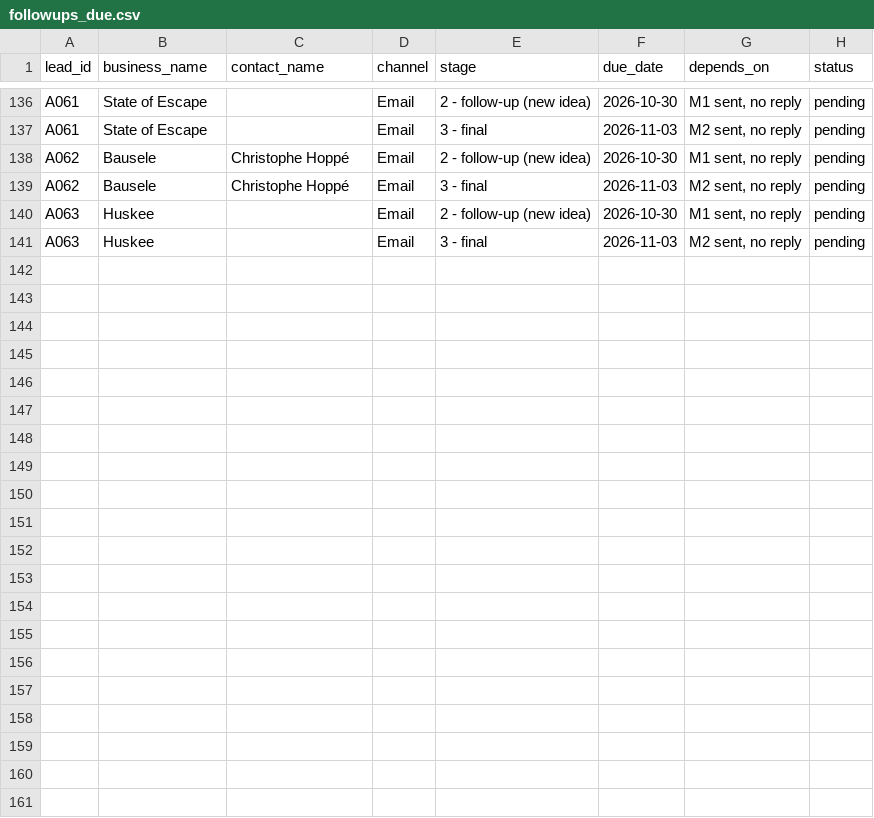
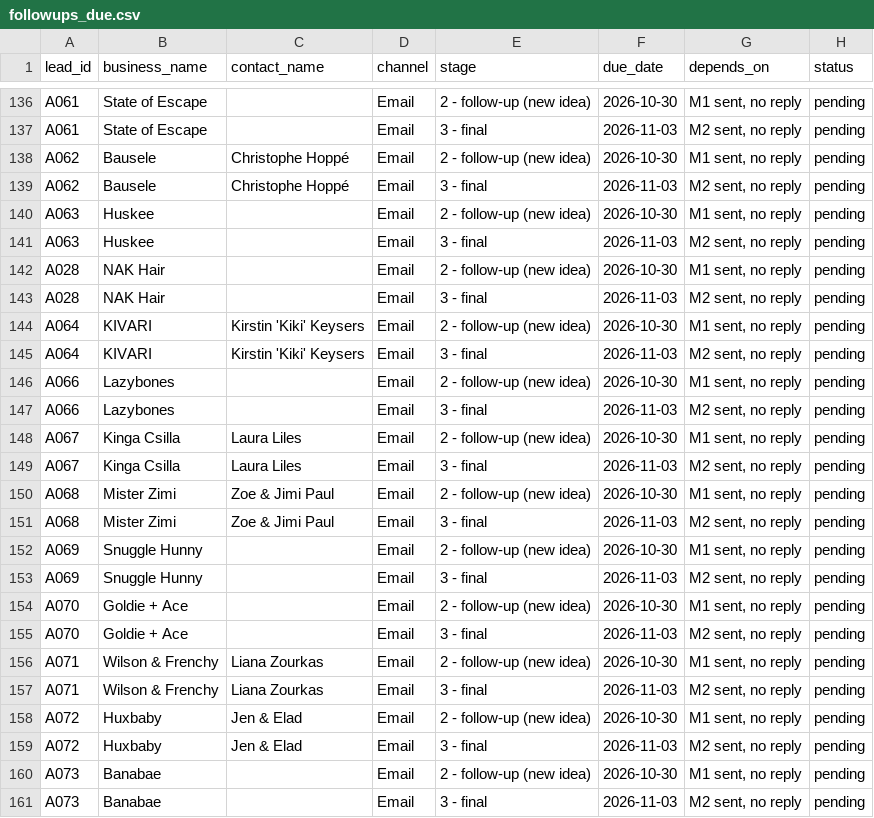
Before and after one commit to mueez-ops/Ads-automation, a CSV file: outreach/followups_due.csv, drawn as a sheet; only a part is shown, gaps mark what is left out; the diff names each change by its address in the sheet, - before the commit and + after, or states it on an @@ line.

```diff
--- a/outreach/followups_due.csv
+++ b/outreach/followups_due.csv
+row 142: A028 | NAK Hair |  | Email | 2 - follow-up (new idea) | 2026-10-30 | M1 sent, no reply | pending
+row 143: A028 | NAK Hair |  | Email | 3 - final | 2026-11-03 | M2 sent, no reply | pending
+row 144: A064 | KIVARI | Kirstin 'Kiki' Keysers | Email | 2 - follow-up (new idea) | 2026-10-30 | M1 sent, no reply | pending
+row 145: A064 | KIVARI | Kirstin 'Kiki' Keysers | Email | 3 - final | 2026-11-03 | M2 sent, no reply | pending
+row 146: A066 | Lazybones |  | Email | 2 - follow-up (new idea) | 2026-10-30 | M1 sent, no reply | pending
+row 147: A066 | Lazybones |  | Email | 3 - final | 2026-11-03 | M2 sent, no reply | pending
+row 148: A067 | Kinga Csilla | Laura Liles | Email | 2 - follow-up (new idea) | 2026-10-30 | M1 sent, no reply | pending
+row 149: A067 | Kinga Csilla | Laura Liles | Email | 3 - final | 2026-11-03 | M2 sent, no reply | pending
+row 150: A068 | Mister Zimi | Zoe & Jimi Paul | Email | 2 - follow-up (new idea) | 2026-10-30 | M1 sent, no reply | pending
+row 151: A068 | Mister Zimi | Zoe & Jimi Paul | Email | 3 - final | 2026-11-03 | M2 sent, no reply | pending
+row 152: A069 | Snuggle Hunny |  | Email | 2 - follow-up (new idea) | 2026-10-30 | M1 sent, no reply | pending
+row 153: A069 | Snuggle Hunny |  | Email | 3 - final | 2026-11-03 | M2 sent, no reply | pending
+row 154: A070 | Goldie + Ace |  | Email | 2 - follow-up (new idea) | 2026-10-30 | M1 sent, no reply | pending
+row 155: A070 | Goldie + Ace |  | Email | 3 - final | 2026-11-03 | M2 sent, no reply | pending
+row 156: A071 | Wilson & Frenchy | Liana Zourkas | Email | 2 - follow-up (new idea) | 2026-10-30 | M1 sent, no reply | pending
+row 157: A071 | Wilson & Frenchy | Liana Zourkas | Email | 3 - final | 2026-11-03 | M2 sent, no reply | pending
+row 158: A072 | Huxbaby | Jen & Elad | Email | 2 - follow-up (new idea) | 2026-10-30 | M1 sent, no reply | pending
+row 159: A072 | Huxbaby | Jen & Elad | Email | 3 - final | 2026-11-03 | M2 sent, no reply | pending
+row 160: A073 | Banabae |  | Email | 2 - follow-up (new idea) | 2026-10-30 | M1 sent, no reply | pending
+row 161: A073 | Banabae |  | Email | 3 - final | 2026-11-03 | M2 sent, no reply | pending
```
Also changed, not shown: leads/lead_database.csv, outreach/messages_queue.csv, 2 other files.
